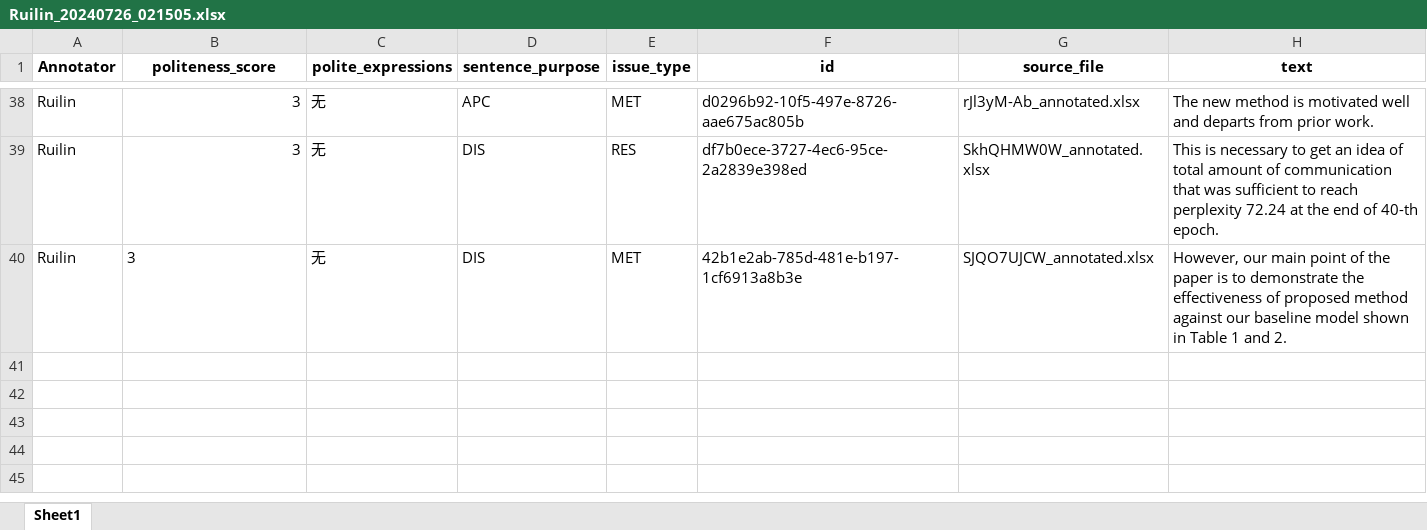
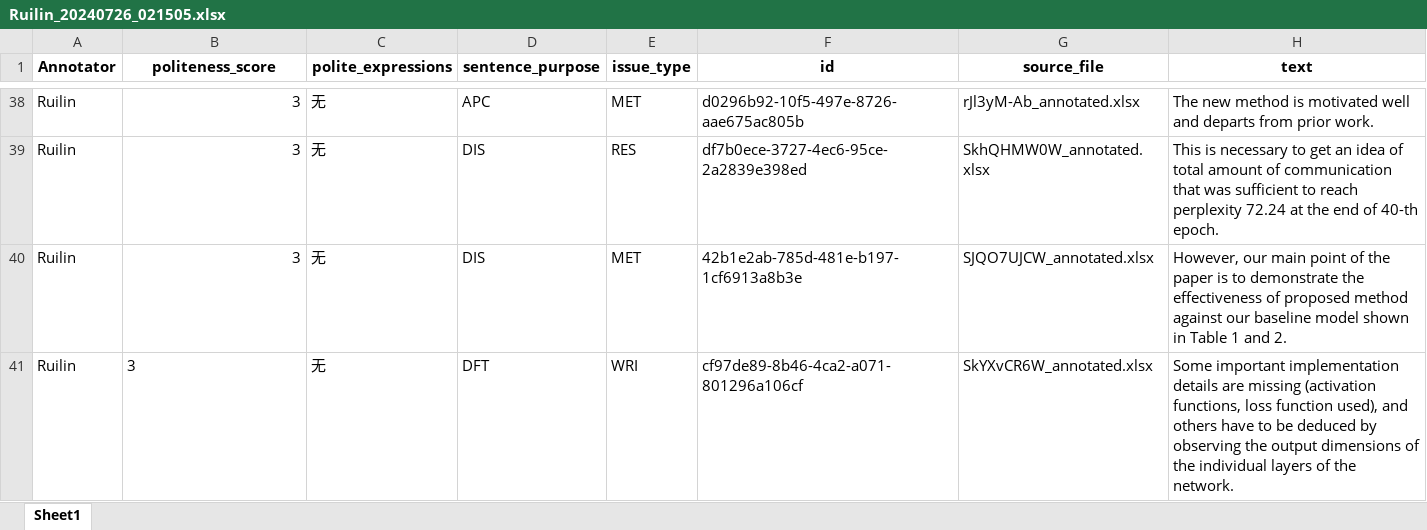
Before and after one commit to pariskang/CMLM-WangShuhe, an Excel workbook: annotations/Ruilin_20240726_021505.xlsx, sheet Sheet1, drawn as a sheet; only a part is shown, gaps mark what is left out; values as stored, in another font and other column widths than the file's, no borders; the diff names each change by its address in the sheet, - before the commit and + after, or states it on an @@ line.

Commit message:
Update annotations for Ruilin

```diff
--- a/annotations/Ruilin_20240726_021505.xlsx (sheet Sheet1)
+++ b/annotations/Ruilin_20240726_021505.xlsx (sheet Sheet1)
-B40 alignment: left
+B40 alignment: right
+row 41: Ruilin | 3 | 无 | DFT | WRI | cf97de89-8b46-4ca2-a071-801296a106cf | SkYXvCR6W_annotated.xlsx | Some important implementation details are missing (activation functions, loss function used), and others have to be deduced by observing the output dimensions of the individual layers of the network.
```
